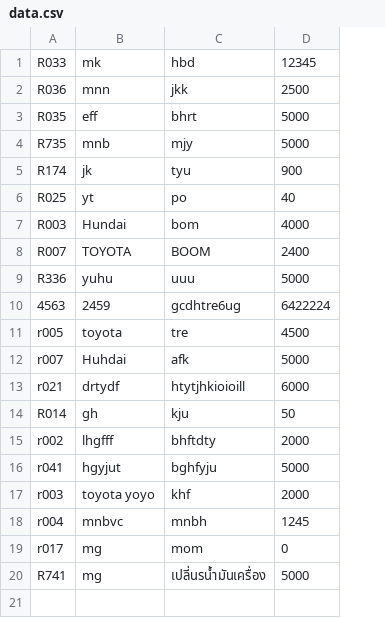
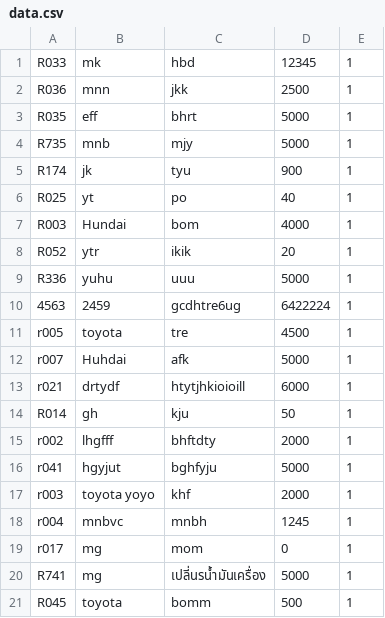
Before and after one commit to minivalley01/final-project01, a CSV file: data.csv, drawn as a sheet; removed rows and columns are numbered as before the commit, all else as after; the diff names each change by its address in the sheet, - before the commit and + after, or states it on an @@ line.

Commit message:
Update data.csv

```diff
--- a/data.csv
+++ b/data.csv
+column E, rows 1-7: all 1; rows 9-20: all 1
-row 8: R007 | TOYOTA | BOOM | 2400
+row 8: R052 | ytr | ikik | 20 | 1
+row 21: R045 | toyota | bomm | 500 | 1
```
